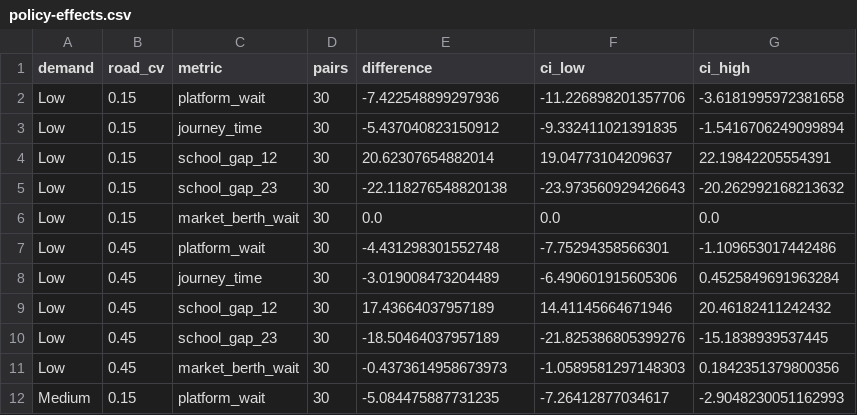
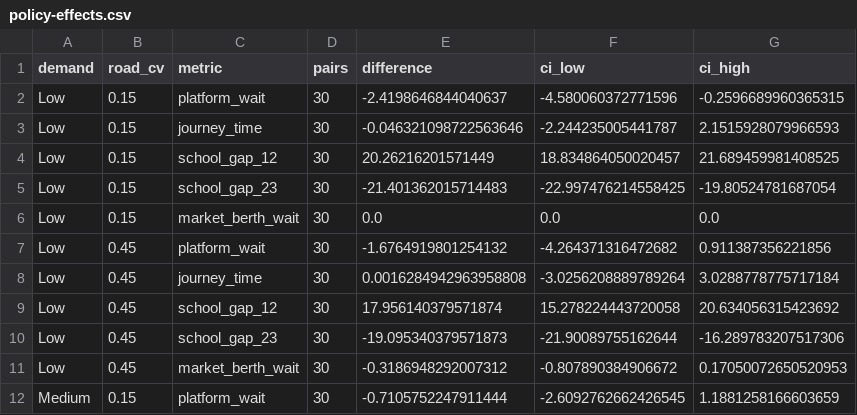
Before and after one commit to amri0faz31/bus-corridor-simulator, a CSV file: data/policy-effects.csv, drawn as a sheet; only a part is shown; the diff covers the shown part only.

Commit message:
feat(notebook): measure dwell feedback and rerun holding pairs

```diff
--- a/data/policy-effects.csv
+++ b/data/policy-effects.csv
@@ -1,12 +1,12 @@
 demand,road_cv,metric,pairs,difference,ci_low,ci_high
-Low,0.15,platform_wait,30,-7.422548899297936,-11.226898201357706,-3.6181995972381658
-Low,0.15,journey_time,30,-5.437040823150912,-9.332411021391835,-1.5416706249099894
-Low,0.15,school_gap_12,30,20.62307654882014,19.04773104209637,22.19842205554391
-Low,0.15,school_gap_23,30,-22.118276548820138,-23.973560929426643,-20.262992168213632
+Low,0.15,platform_wait,30,-2.4198646844040637,-4.580060372771596,-0.2596689960365315
+Low,0.15,journey_time,30,-0.046321098722563646,-2.244235005441787,2.1515928079966593
+Low,0.15,school_gap_12,30,20.26216201571449,18.834864050020457,21.689459981408525
+Low,0.15,school_gap_23,30,-21.401362015714483,-22.997476214558425,-19.80524781687054
 Low,0.15,market_berth_wait,30,0.0,0.0,0.0
-Low,0.45,platform_wait,30,-4.431298301552748,-7.75294358566301,-1.109653017442486
-Low,0.45,journey_time,30,-3.019008473204489,-6.490601915605306,0.4525849691963284
-Low,0.45,school_gap_12,30,17.43664037957189,14.41145664671946,20.46182411242432
-Low,0.45,school_gap_23,30,-18.50464037957189,-21.825386805399276,-15.1838939537445
-Low,0.45,market_berth_wait,30,-0.4373614958673973,-1.0589581297148303,0.1842351379800356
-Medium,0.15,platform_wait,30,-5.084475887731235,-7.26412877034617,-2.9048230051162993
+Low,0.45,platform_wait,30,-1.6764919801254132,-4.264371316472682,0.911387356221856
+Low,0.45,journey_time,30,0.0016284942963958808,-3.0256208889789264,3.0288778775717184
+Low,0.45,school_gap_12,30,17.956140379571874,15.278224443720058,20.634056315423692
+Low,0.45,school_gap_23,30,-19.095340379571873,-21.90089755162644,-16.289783207517306
+Low,0.45,market_berth_wait,30,-0.3186948292007312,-0.807890384906672,0.17050072650520953
+Medium,0.15,platform_wait,30,-0.7105752247911444,-2.6092762662426545,1.1881258166603659
```
Also changed, not shown: 51 edited cells elsewhere in this file, data/paired-replications.csv, 7 other files.
